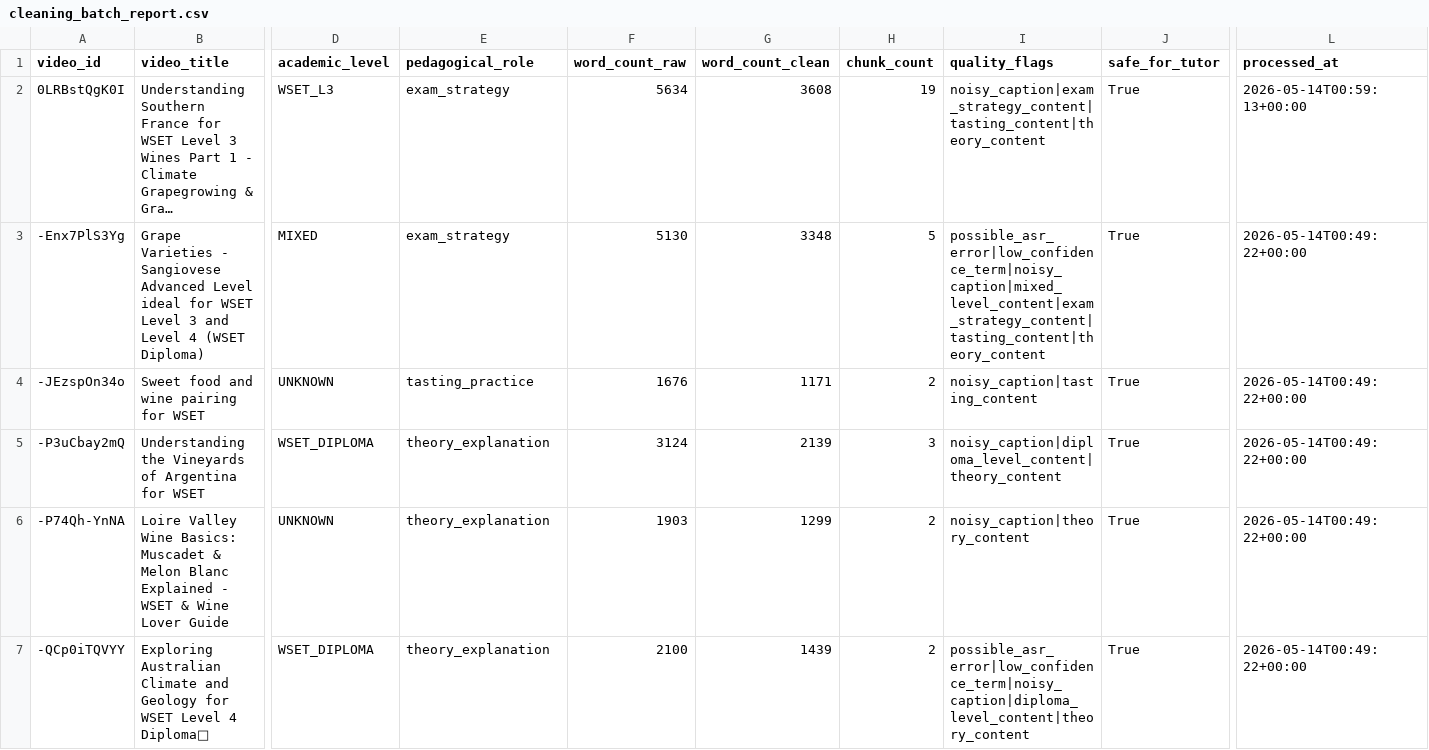
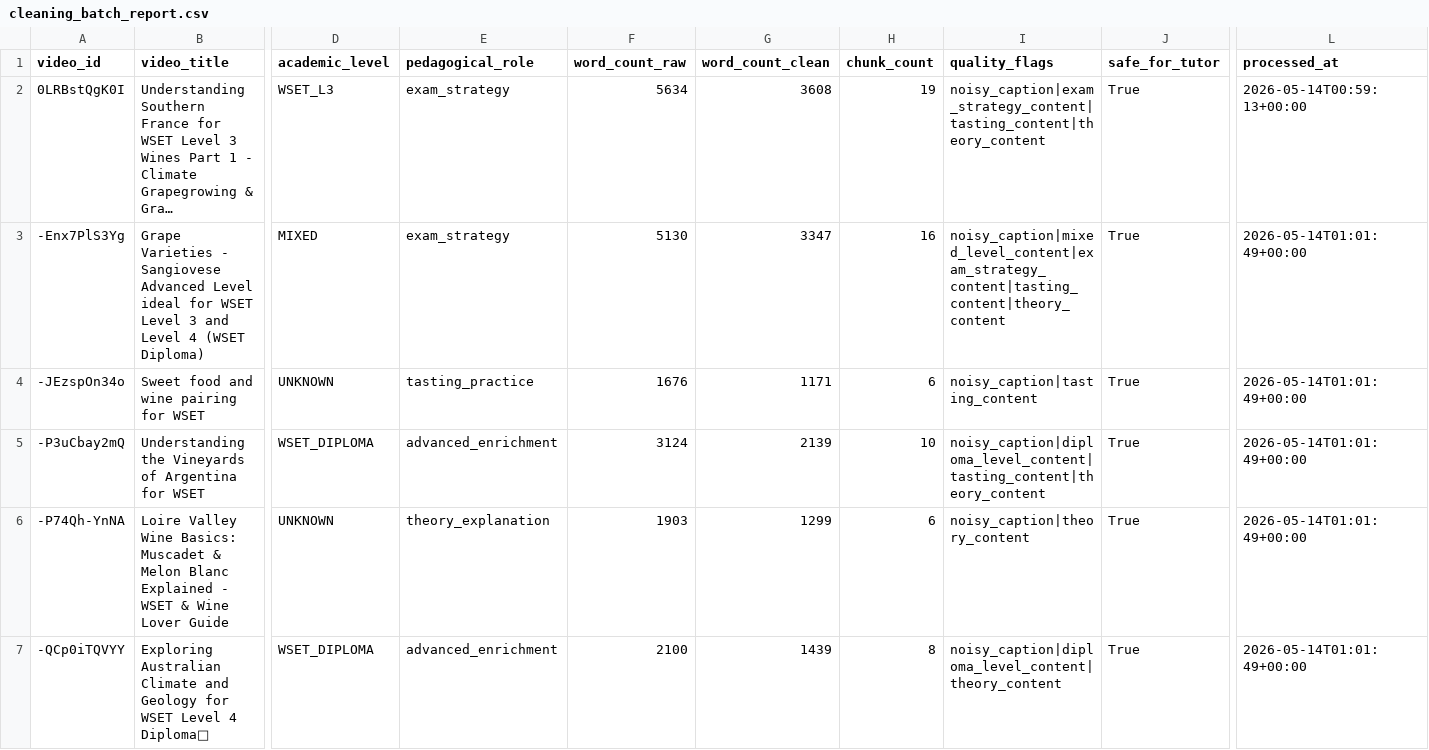
Before and after one commit to BuenasBox/WSET-AI-System, a CSV file: knowledge/wine-with-jimmy/reports/cleaning_batch_report.csv, drawn as a sheet; only a part is shown, gaps mark what is left out; long unchanged cells end in …; the diff names each change by its address in the sheet, - before the commit and + after, or states it on an @@ line.

Commit message:
Improve transcript cleaning semantic chunking and enrichment

```diff
--- a/knowledge/wine-with-jimmy/reports/cleaning_batch_report.csv
+++ b/knowledge/wine-with-jimmy/reports/cleaning_batch_report.csv
-G3 (word_count_clean): 3348
+G3 (word_count_clean): 3347
-H3 (chunk_count): 5
+H3 (chunk_count): 16
-I3 (quality_flags): possible_asr_error|low_confidence_term|noisy_caption|mixed_level_content|exam_strategy_content|tasting_content|theory_content
+I3 (quality_flags): noisy_caption|mixed_level_content|exam_strategy_content|tasting_content|theory_content
-L3:L7 (processed_at): 2026-05-14T00:49:22+00:00
+L3:L7 (processed_at): 2026-05-14T01:01:49+00:00
-H4 (chunk_count): 2
+H4 (chunk_count): 6
-E5 (pedagogical_role): theory_explanation
+E5 (pedagogical_role): advanced_enrichment
-H5 (chunk_count): 3
+H5 (chunk_count): 10
-I5 (quality_flags): noisy_caption|diploma_level_content|theory_content
+I5 (quality_flags): noisy_caption|diploma_level_content|tasting_content|theory_content
-H6 (chunk_count): 2
+H6 (chunk_count): 6
-E7 (pedagogical_role): theory_explanation
+E7 (pedagogical_role): advanced_enrichment
-H7 (chunk_count): 2
+H7 (chunk_count): 8
-I7 (quality_flags): possible_asr_error|low_confidence_term|noisy_caption|diploma_level_content|theory_content
+I7 (quality_flags): noisy_caption|diploma_level_content|theory_content
```
Also changed, not shown: 10 other files.
